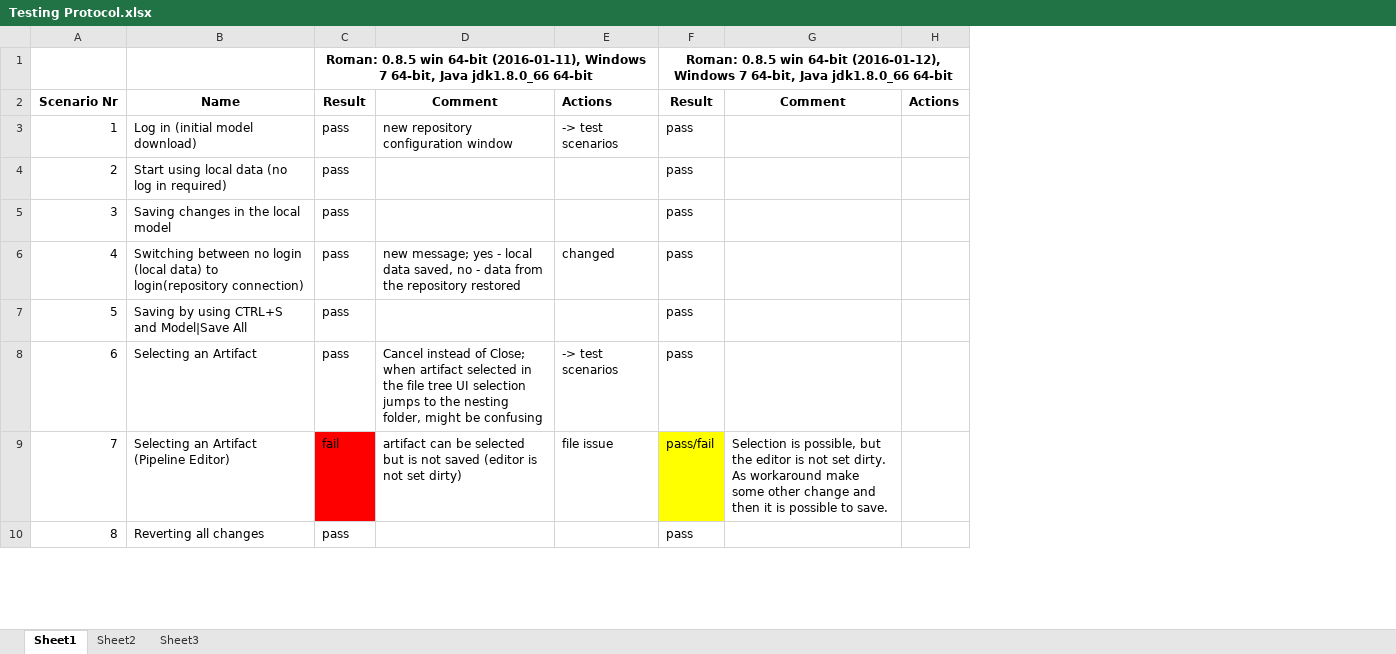
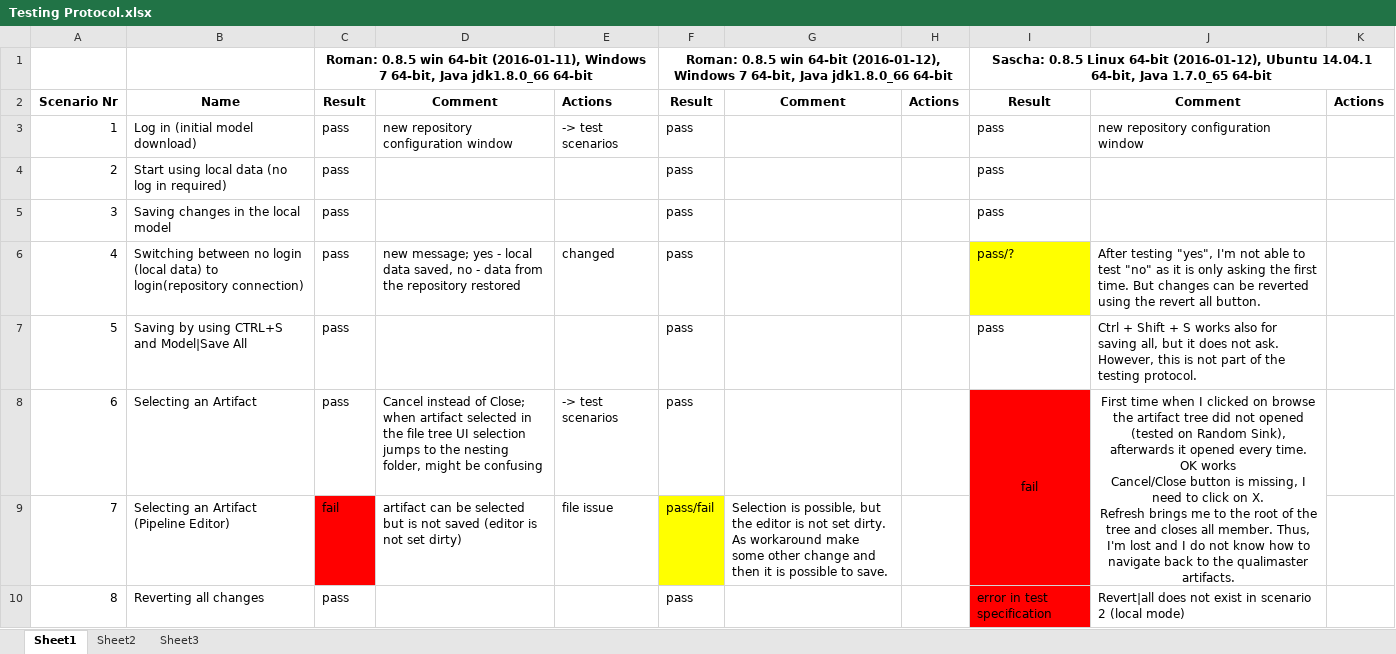
Before and after one commit to QualiMaster/QM-IConf, an Excel workbook: QualiMasterApplication/documentation/Testing Protocol.xlsx, sheet Sheet1, drawn as a sheet; only a part is shown; values as stored, in another font and other column widths than the file's, no borders; charts and pictures not drawn; ↵ is a line break in a cell; the diff names each change by its address in the sheet, - before the commit and + after, or states it on an @@ line.

Commit message:
Test protocol for Linux tool

```diff
--- a/QualiMasterApplication/documentation/Testing Protocol.xlsx (sheet Sheet1)
+++ b/QualiMasterApplication/documentation/Testing Protocol.xlsx (sheet Sheet1)
+column I, rows 1-10: Sascha: 0.8.5 Linux 64-bit (2016-01-12), Ubuntu 14.04.1 64-bit, Java 1.7.0_65 64-bit | Result | pass | pass | pass | pass/? | pass | fail |  | error in test specification
+column J, rows 2-10: Comment | new repository configuration window |  |  | After testing "yes", I'm not able to test "no" as it is only asking the first time. But changes can be reverted using the revert all button. | Ctrl + Shift + S works also for saving all, but it does not ask. However, this is not part of the testing protocol. | First time when I clicked on browse the artifact tree did not opened (tested on Random Sink), afterwards it opened every time. ↵ OK works ↵ Cancel/Close button is missing, I need to click on X. ↵ Refresh brings me to the root of the tree and closes all member. Thus, I'm lost and I do not know how to navigate back to the qualimaster artifacts. |  | Revert|all does not exist in scenario 2 (local mode)
+column K, row 2: Actions
```
Also changed, not shown: charts or pictures.
